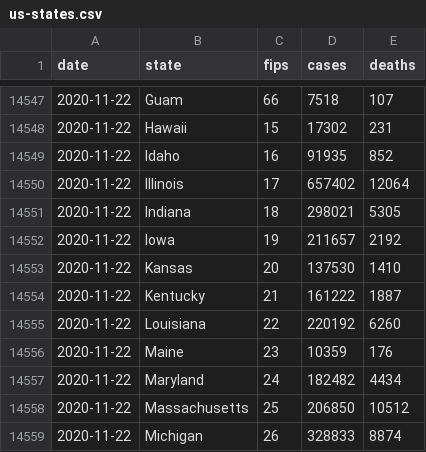
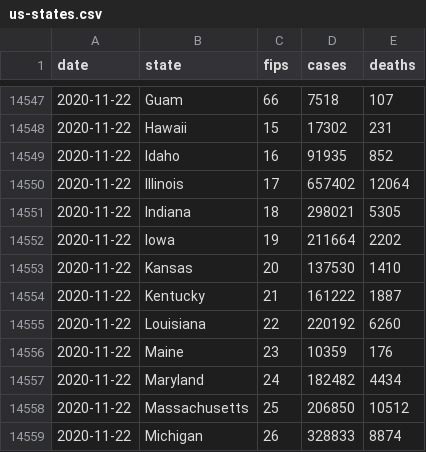
Before and after one commit to coviddata/coviddata, a CSV file: data/sources/ny_times/us-states.csv, drawn as a sheet; only a part is shown, gaps mark what is left out.

```diff
--- a/data/sources/ny_times/us-states.csv
+++ b/data/sources/ny_times/us-states.csv
@@ -14551,3 +14551,3 @@ date,state,fips,cases,deaths
 2020-11-22,Indiana,18,298021,5305
-2020-11-22,Iowa,19,211657,2192
+2020-11-22,Iowa,19,211664,2202
 2020-11-22,Kansas,20,137530,1410
```
Also changed, not shown: docs/v1/regions/cases.csv, docs/v1/regions/deaths.csv, 7 other files.
